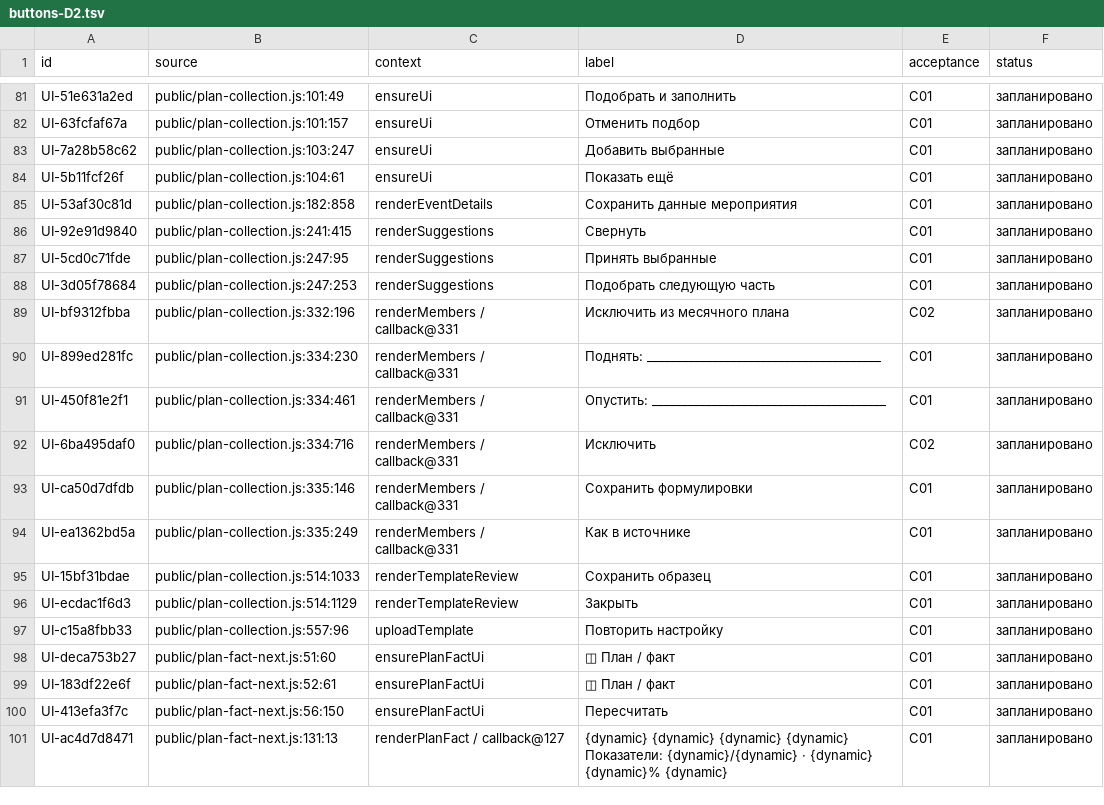
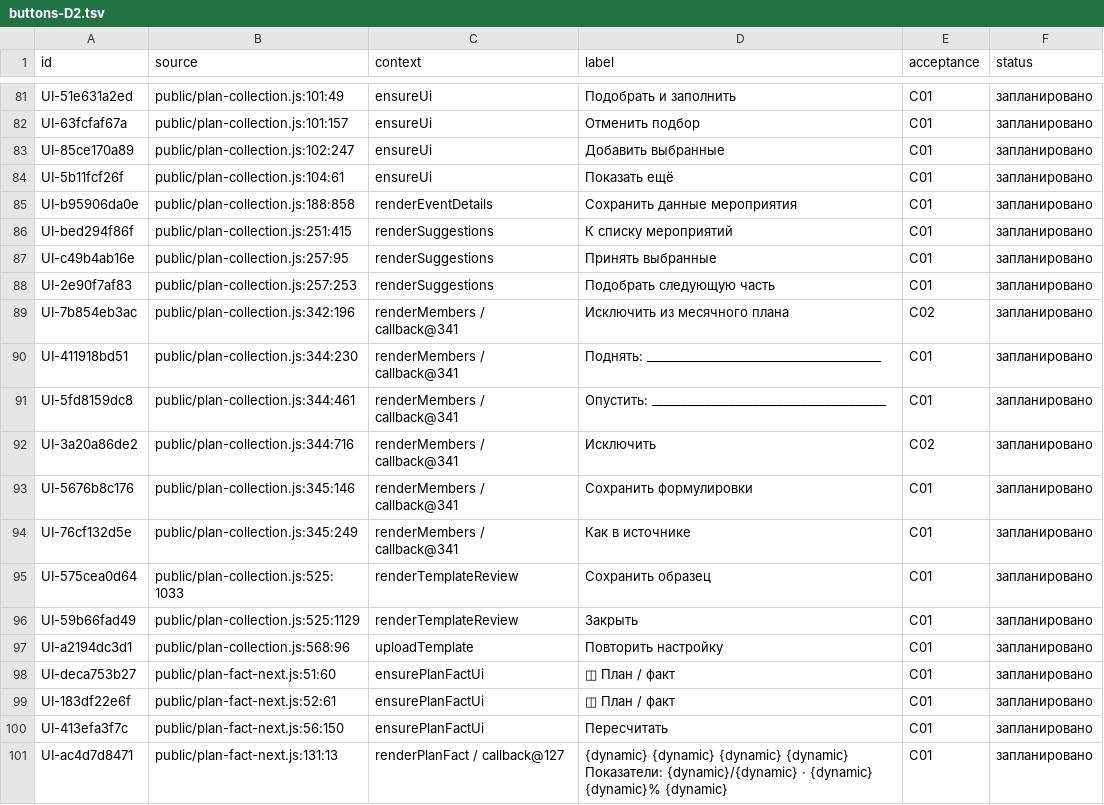
Before and after one commit to f2re/kafedra-planner, a TSV file: docs/design/full-interface/buttons-D2.tsv, drawn as a sheet; only a part is shown, gaps mark what is left out.

Commit message:
fix: accept event template UX and portable LLM catalogue (#377)

```diff
--- a/docs/design/full-interface/buttons-D2.tsv
+++ b/docs/design/full-interface/buttons-D2.tsv
@@ -82,17 +82,17 @@ UI-51e631a2ed	public/plan-collection.js:101:49	ensureUi	Подобрать и з
 UI-63fcfaf67a	public/plan-collection.js:101:157	ensureUi	Отменить подбор	C01	запланировано
-UI-7a28b58c62	public/plan-collection.js:103:247	ensureUi	Добавить выбранные	C01	запланировано
+UI-85ce170a89	public/plan-collection.js:102:247	ensureUi	Добавить выбранные	C01	запланировано
 UI-5b11fcf26f	public/plan-collection.js:104:61	ensureUi	Показать ещё	C01	запланировано
-UI-53af30c81d	public/plan-collection.js:182:858	renderEventDetails	Сохранить данные мероприятия	C01	запланировано
-UI-92e91d9840	public/plan-collection.js:241:415	renderSuggestions	Свернуть	C01	запланировано
-UI-5cd0c71fde	public/plan-collection.js:247:95	renderSuggestions	Принять выбранные	C01	запланировано
-UI-3d05f78684	public/plan-collection.js:247:253	renderSuggestions	Подобрать следующую часть	C01	запланировано
-UI-bf9312fbba	public/plan-collection.js:332:196	renderMembers / callback@331	Исключить из месячного плана	C02	запланировано
-UI-899ed281fc	public/plan-collection.js:334:230	renderMembers / callback@331	Поднять: _______________________________________	C01	запланировано
-UI-450f81e2f1	public/plan-collection.js:334:461	renderMembers / callback@331	Опустить: _______________________________________	C01	запланировано
-UI-6ba495daf0	public/plan-collection.js:334:716	renderMembers / callback@331	Исключить	C02	запланировано
-UI-ca50d7dfdb	public/plan-collection.js:335:146	renderMembers / callback@331	Сохранить формулировки	C01	запланировано
-UI-ea1362bd5a	public/plan-collection.js:335:249	renderMembers / callback@331	Как в источнике	C01	запланировано
-UI-15bf31bdae	public/plan-collection.js:514:1033	renderTemplateReview	Сохранить образец	C01	запланировано
-UI-ecdac1f6d3	public/plan-collection.js:514:1129	renderTemplateReview	Закрыть	C01	запланировано
-UI-c15a8fbb33	public/plan-collection.js:557:96	uploadTemplate	Повторить настройку	C01	запланировано
+UI-b95906da0e	public/plan-collection.js:188:858	renderEventDetails	Сохранить данные мероприятия	C01	запланировано
+UI-bed294f86f	public/plan-collection.js:251:415	renderSuggestions	К списку мероприятий	C01	запланировано
+UI-c49b4ab16e	public/plan-collection.js:257:95	renderSuggestions	Принять выбранные	C01	запланировано
+UI-2e90f7af83	public/plan-collection.js:257:253	renderSuggestions	Подобрать следующую часть	C01	запланировано
+UI-7b854eb3ac	public/plan-collection.js:342:196	renderMembers / callback@341	Исключить из месячного плана	C02	запланировано
+UI-411918bd51	public/plan-collection.js:344:230	renderMembers / callback@341	Поднять: _______________________________________	C01	запланировано
+UI-5fd8159dc8	public/plan-collection.js:344:461	renderMembers / callback@341	Опустить: _______________________________________	C01	запланировано
+UI-3a20a86de2	public/plan-collection.js:344:716	renderMembers / callback@341	Исключить	C02	запланировано
+UI-5676b8c176	public/plan-collection.js:345:146	renderMembers / callback@341	Сохранить формулировки	C01	запланировано
+UI-76cf132d5e	public/plan-collection.js:345:249	renderMembers / callback@341	Как в источнике	C01	запланировано
+UI-575cea0d64	public/plan-collection.js:525:1033	renderTemplateReview	Сохранить образец	C01	запланировано
+UI-59b66fad49	public/plan-collection.js:525:1129	renderTemplateReview	Закрыть	C01	запланировано
+UI-a2194dc3d1	public/plan-collection.js:568:96	uploadTemplate	Повторить настройку	C01	запланировано
 UI-deca753b27	public/plan-fact-next.js:51:60	ensurePlanFactUi	◫ План / факт	C01	запланировано
```
Also changed, not shown: docs/design/full-interface/forms.tsv, 34 other files.
